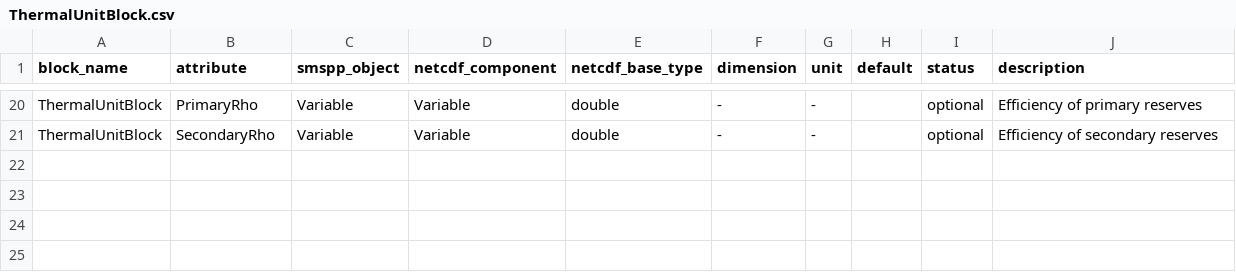
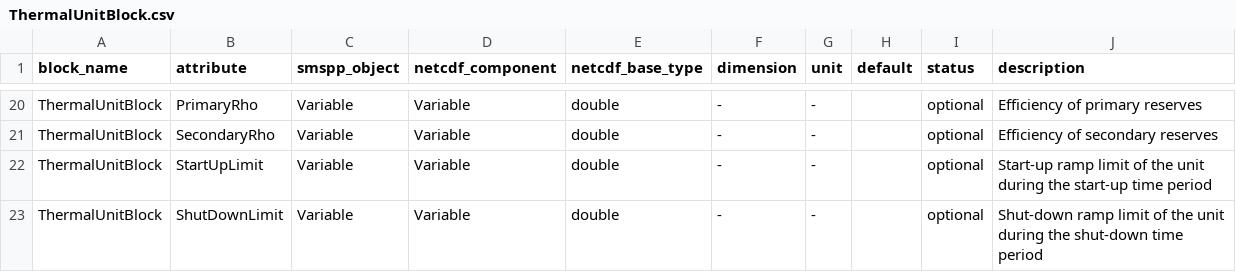
Before and after one commit to SPSUnipi/pySMSpp, a CSV file: pysmspp/data/blocks/ThermalUnitBlock.csv, drawn as a sheet; only a part is shown, gaps mark what is left out; the diff names each change by its address in the sheet, - before the commit and + after, or states it on an @@ line.

```diff
--- a/pysmspp/data/blocks/ThermalUnitBlock.csv
+++ b/pysmspp/data/blocks/ThermalUnitBlock.csv
+row 22: ThermalUnitBlock | StartUpLimit | Variable | Variable | double | - | - |  | optional | Start-up ramp limit of the unit during the start-up time period
+row 23: ThermalUnitBlock | ShutDownLimit | Variable | Variable | double | - | - |  | optional | Shut-down ramp limit of the unit during the shut-down time period
```
Also changed, not shown: pysmspp/data/blocks/AbstractPath.csv, pysmspp/data/blocks/UCBlock.csv, 1 other file.
